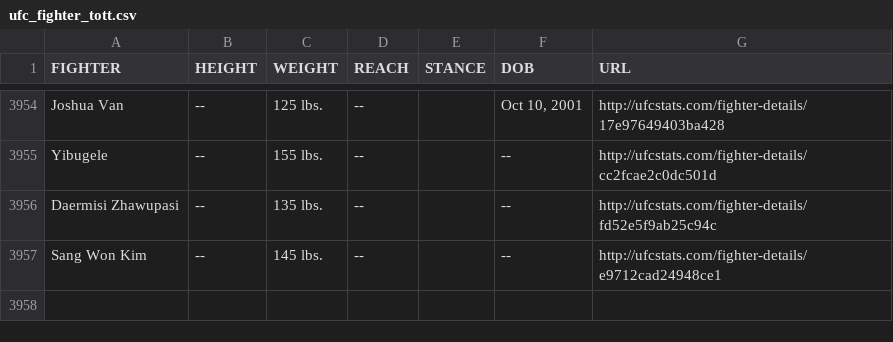
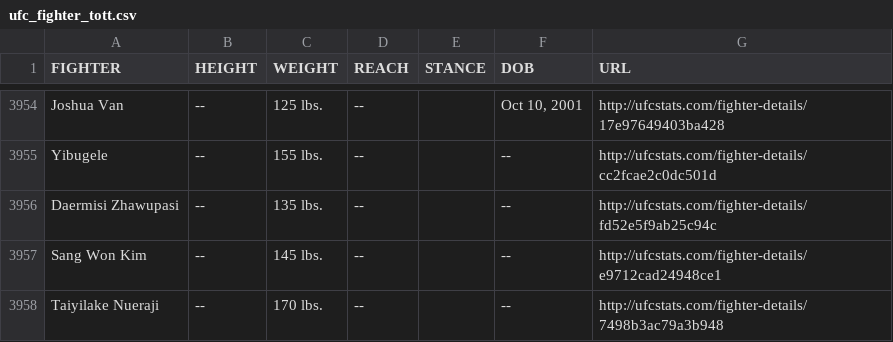
Before and after one commit to rajdesai1/UFC-Stats-Scrap, a CSV file: ufc_fighter_tott.csv, drawn as a sheet; only a part is shown, gaps mark what is left out.

Commit message:
2023-03-30 data refresh

```diff
--- a/ufc_fighter_tott.csv
+++ b/ufc_fighter_tott.csv
@@ -3957 +3957,2 @@ Daermisi Zhawupasi,--,135 lbs.,--,,--,http://ufcstats.com/fighter-details/fd52e5
 Sang Won Kim,--,145 lbs.,--,,--,http://ufcstats.com/fighter-details/e9712cad24948ce1
+Taiyilake Nueraji,--,170 lbs.,--,,--,http://ufcstats.com/fighter-details/7498b3ac79a3b948
```
Also changed, not shown: ufc_fighter_details.csv.
